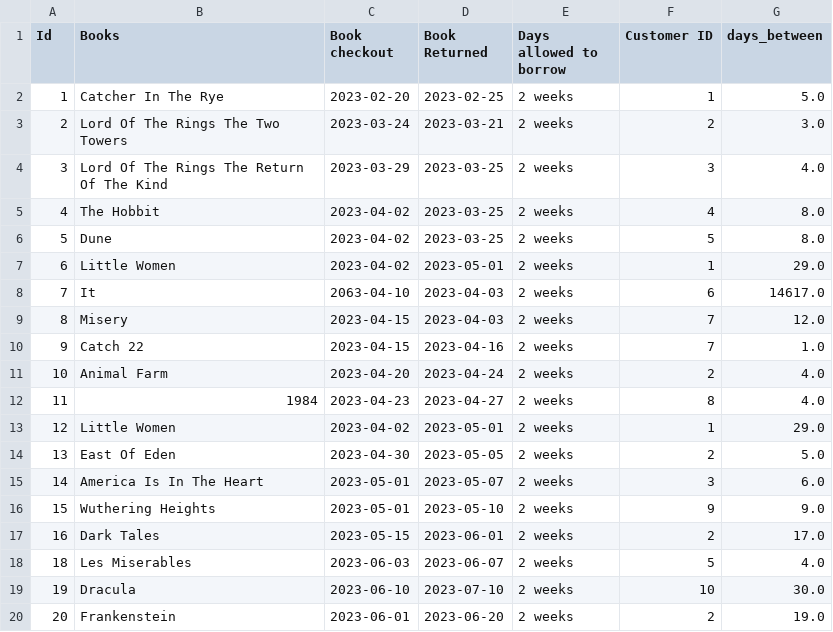
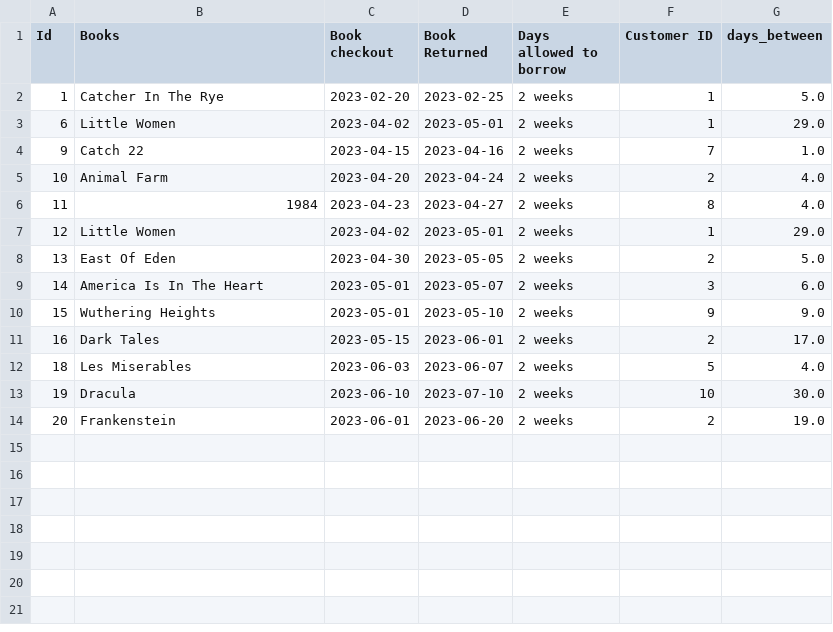
Before and after one commit to AM-SYFRS-DDAT/DE5M5, a CSV file: BooksCleaned.csv, drawn as a sheet; the diff names each change by its address in the sheet, - before the commit and + after, or states it on an @@ line.

Commit message:
Corrected issue with days_between missing negatives

```diff
--- a/BooksCleaned.csv
+++ b/BooksCleaned.csv
-row 3: 2 | Lord Of The Rings The Two Towers | 2023-03-24 | 2023-03-21 | 2 weeks | 2 | 3.0
-row 4: 3 | Lord Of The Rings The Return Of The Kind | 2023-03-29 | 2023-03-25 | 2 weeks | 3 | 4.0
-row 5: 4 | The Hobbit | 2023-04-02 | 2023-03-25 | 2 weeks | 4 | 8.0
-row 6: 5 | Dune | 2023-04-02 | 2023-03-25 | 2 weeks | 5 | 8.0
-row 8: 7 | It | 2063-04-10 | 2023-04-03 | 2 weeks | 6 | 14617.0
-row 9: 8 | Misery | 2023-04-15 | 2023-04-03 | 2 weeks | 7 | 12.0
```
Also changed, not shown: 1 other file.
